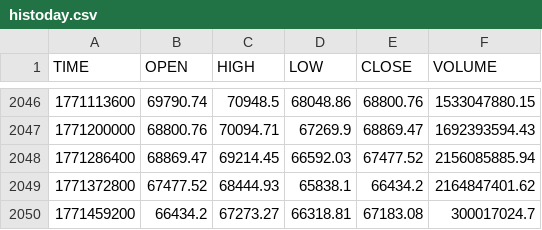
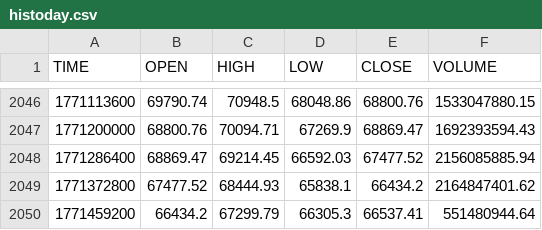
Before and after one commit to stpunos/bitcoin-datasets, a CSV file: data/coindesk/histoday.csv, drawn as a sheet; only a part is shown, gaps mark what is left out.

```diff
--- a/data/coindesk/histoday.csv
+++ b/data/coindesk/histoday.csv
@@ -2049,2 +2049,2 @@ TIME,OPEN,HIGH,LOW,CLOSE,VOLUME
 1771372800,67477.52,68444.93,65838.1,66434.2,2164847401.62
-1771459200,66434.2,67273.27,66318.81,67183.08,300017024.7
+1771459200,66434.2,67299.79,66305.3,66537.41,551480944.64
```
Also changed, not shown: data/coindesk/histohour.csv, data/coindesk/hourly_social_data.csv, 2 other files.
